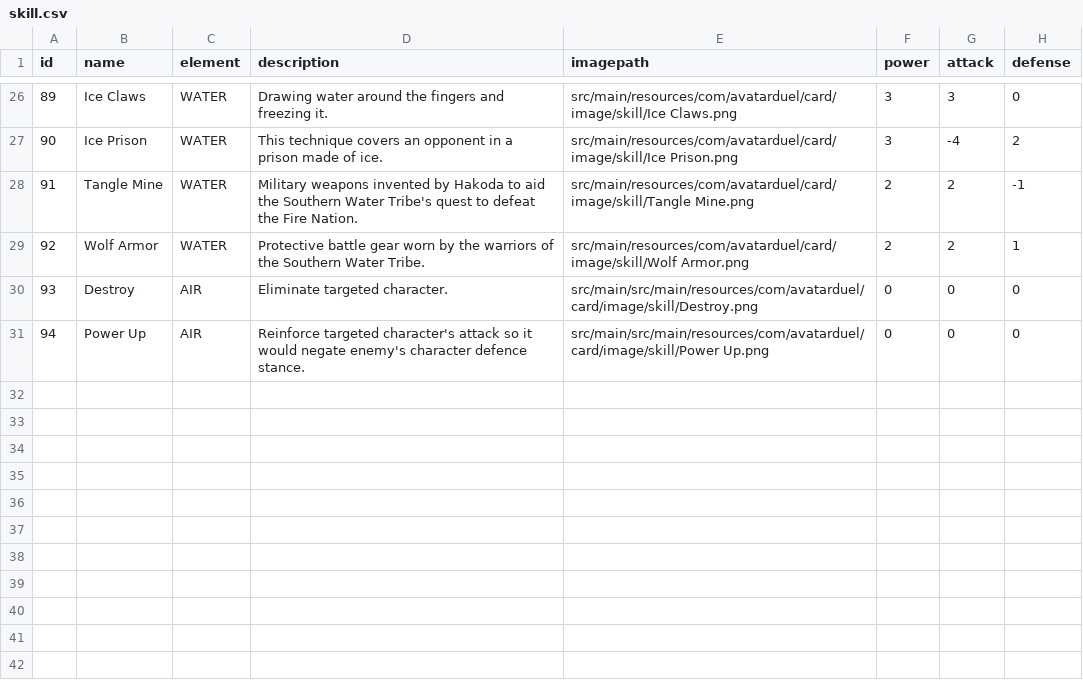
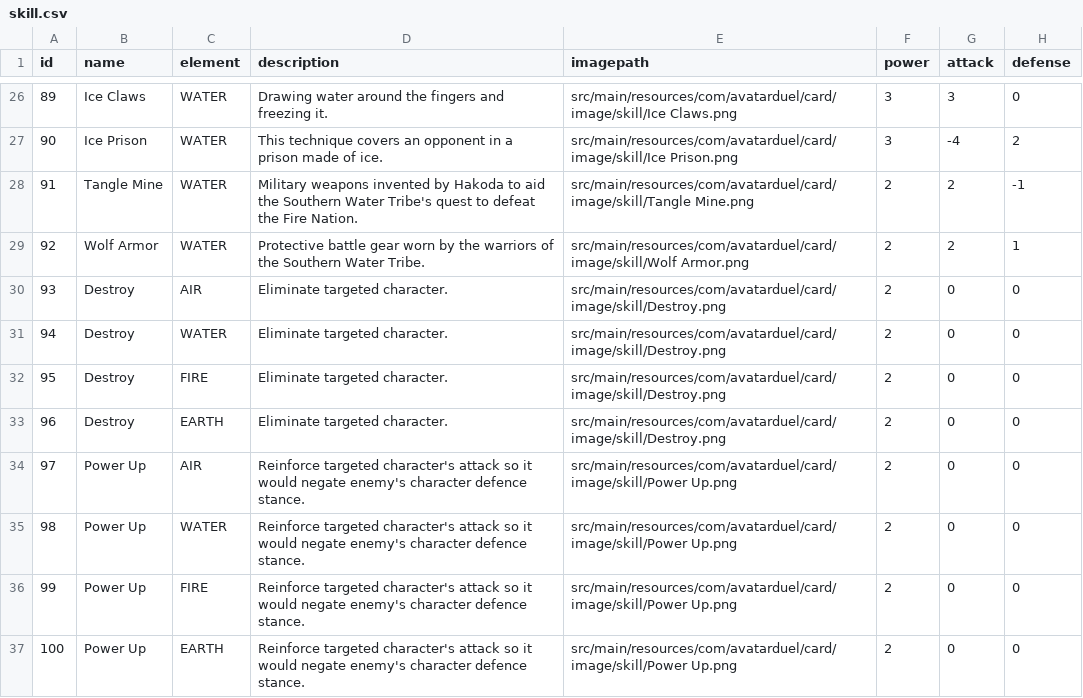
Before and after one commit to mastree/Avatar-Duel, a CSV file: src/main/resources/com/avatarduel/card/data/skill.csv, drawn as a sheet; only a part is shown, gaps mark what is left out; addresses are those after the commit; the diff names each change by its address in the sheet, - before the commit and + after, or states it on an @@ line.

Commit message:
Card Hover (GUI)

```diff
--- a/src/main/resources/com/avatarduel/card/data/skill.csv
+++ b/src/main/resources/com/avatarduel/card/data/skill.csv
-E30 (imagepath): src/main/src/main/resources/com/avatarduel/card/image/skill/Destroy.png
+E30 (imagepath): src/main/resources/com/avatarduel/card/image/skill/Destroy.png
-F30 (power): 0
+F30 (power): 2
+row 31: 94 | Destroy | WATER | Eliminate targeted character. | src/main/resources/com/avatarduel/card/image/skill/Destroy.png | 2 | 0 | 0
+row 32: 95 | Destroy | FIRE | Eliminate targeted character. | src/main/resources/com/avatarduel/card/image/skill/Destroy.png | 2 | 0 | 0
+row 33: 96 | Destroy | EARTH | Eliminate targeted character. | src/main/resources/com/avatarduel/card/image/skill/Destroy.png | 2 | 0 | 0
@@ column A (id) renumbered in row 34 @@
-E34 (imagepath): src/main/src/main/resources/com/avatarduel/card/image/skill/Power Up.png
+E34 (imagepath): src/main/resources/com/avatarduel/card/image/skill/Power Up.png
-F34 (power): 0
+F34 (power): 2
+row 35: 98 | Power Up | WATER | Reinforce targeted character's attack so it would negate enemy's character defence stance. | src/main/resources/com/avatarduel/card/image/skill/Power Up.png | 2 | 0 | 0
+row 36: 99 | Power Up | FIRE | Reinforce targeted character's attack so it would negate enemy's character defence stance. | src/main/resources/com/avatarduel/card/image/skill/Power Up.png | 2 | 0 | 0
+row 37: 100 | Power Up | EARTH | Reinforce targeted character's attack so it would negate enemy's character defence stance. | src/main/resources/com/avatarduel/card/image/skill/Power Up.png | 2 | 0 | 0
```
Also changed, not shown: 6 other files.
